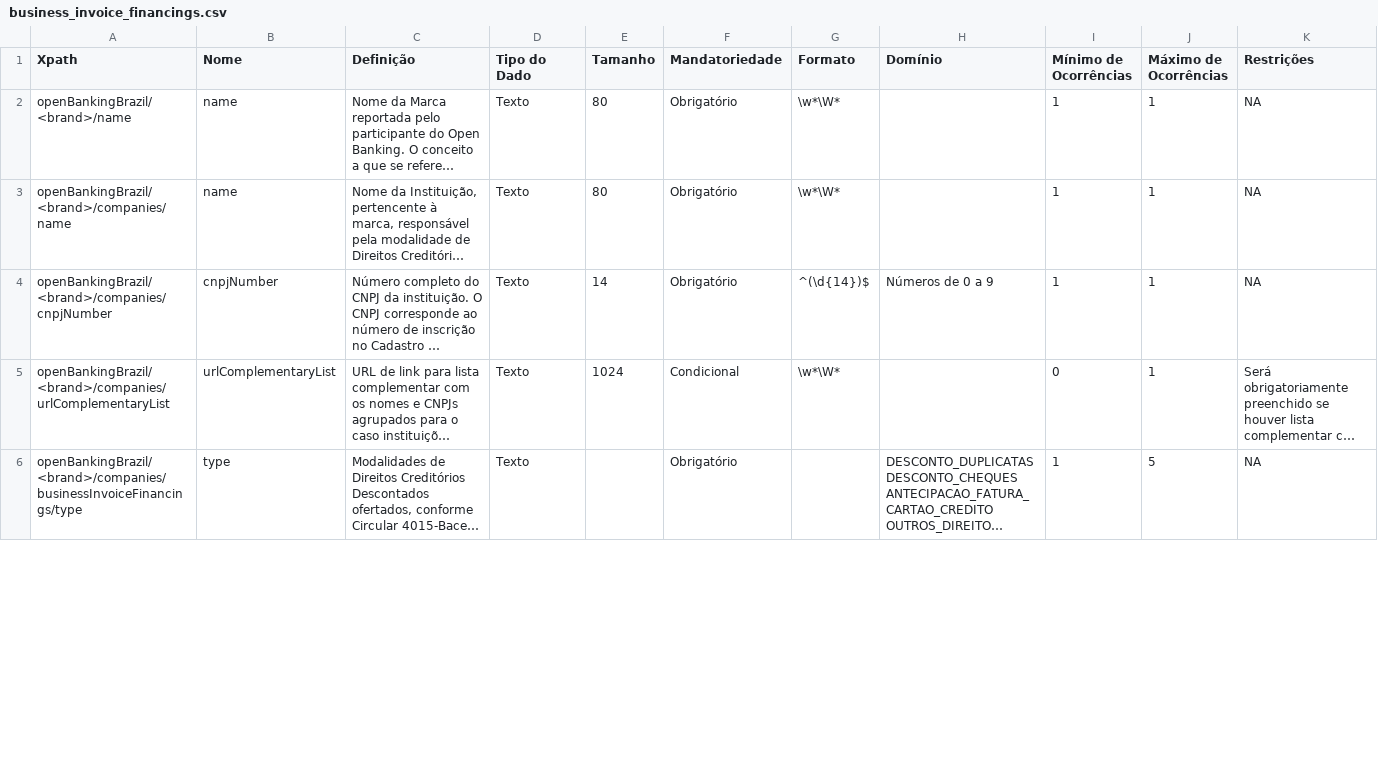
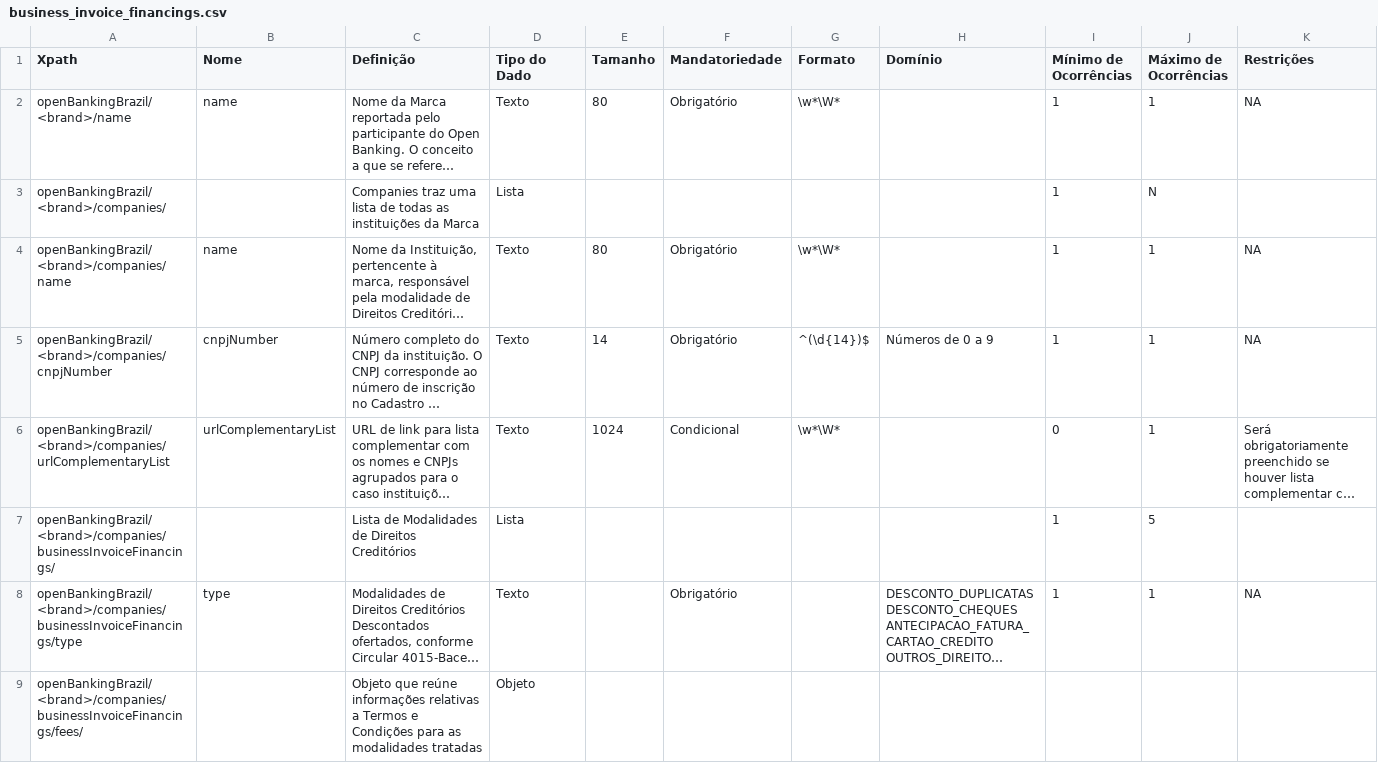
Before and after one commit to OpenBanking-Brasil/areadesenvolvedor-fase1, a CSV file: dictionary/business_invoice_financings.csv, drawn as a sheet; only a part is shown; long unchanged cells end in …; addresses are those after the commit; the diff covers the shown part only; the diff names each change by its address in the sheet, - before the commit and + after, or states it on an @@ line.

```diff
--- a/dictionary/business_invoice_financings.csv
+++ b/dictionary/business_invoice_financings.csv
+row 3: openBankingBrazil/<brand>/companies/ |  | Companies traz uma lista de todas as instituições da Marca | Lista |  |  |  |  | 1 | N
+row 7: openBankingBrazil/<brand>/companies/businessInvoiceFinancings/ |  | Lista de Modalidades de Direitos Creditórios | Lista |  |  |  |  | 1 | 5
-J8 (Máximo de Ocorrências): 5
+J8 (Máximo de Ocorrências): 1
+row 9: openBankingBrazil/<brand>/companies/businessInvoiceFinancings/fees/ |  | Objeto que reúne informações relativas a Termos e Condições para as modalidades tratadas | Objeto
```
Also changed, not shown: 8 added rows and 46 edited cells elsewhere in this file, dictionary/business_accounts.csv, dictionary/business_credit_cards.csv, 34 other files.
